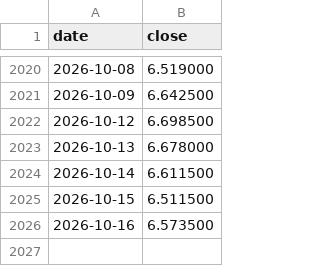
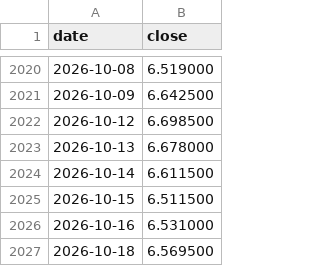
Before and after one commit to dusterjr/copper-scanner, a CSV file: data/copper_history.csv, drawn as a sheet; only a part is shown, gaps mark what is left out.

```diff
--- a/data/copper_history.csv
+++ b/data/copper_history.csv
@@ -2025,2 +2025,3 @@ date,close
 2026-10-15,6.511500
-2026-10-16,6.573500
+2026-10-16,6.531000
+2026-10-18,6.569500
```
Also changed, not shown: data/log/KXCOPPERW-26OCT2317.csv, data/log/runs.csv, 2 other files.
